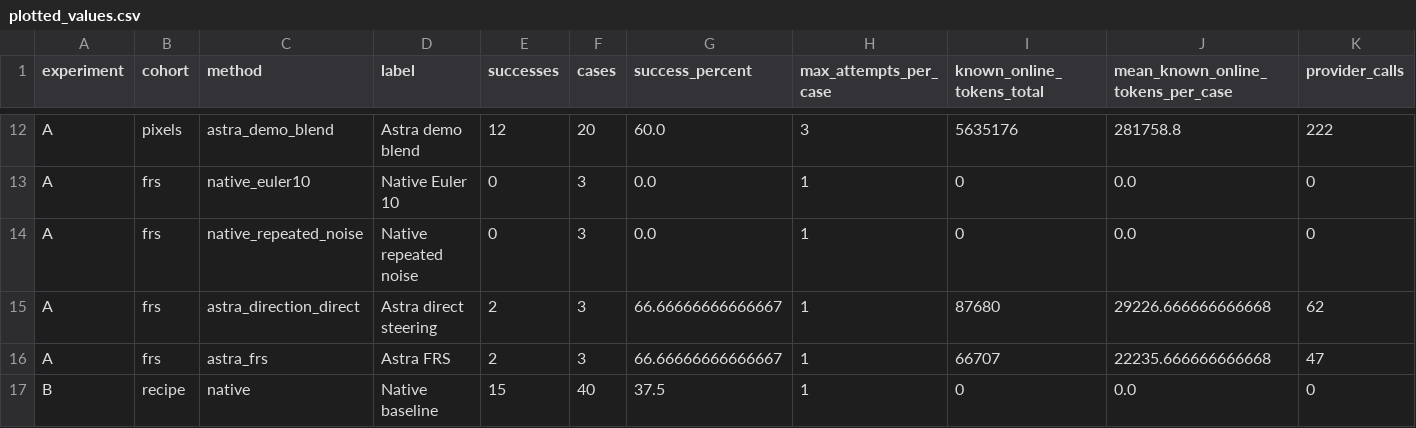
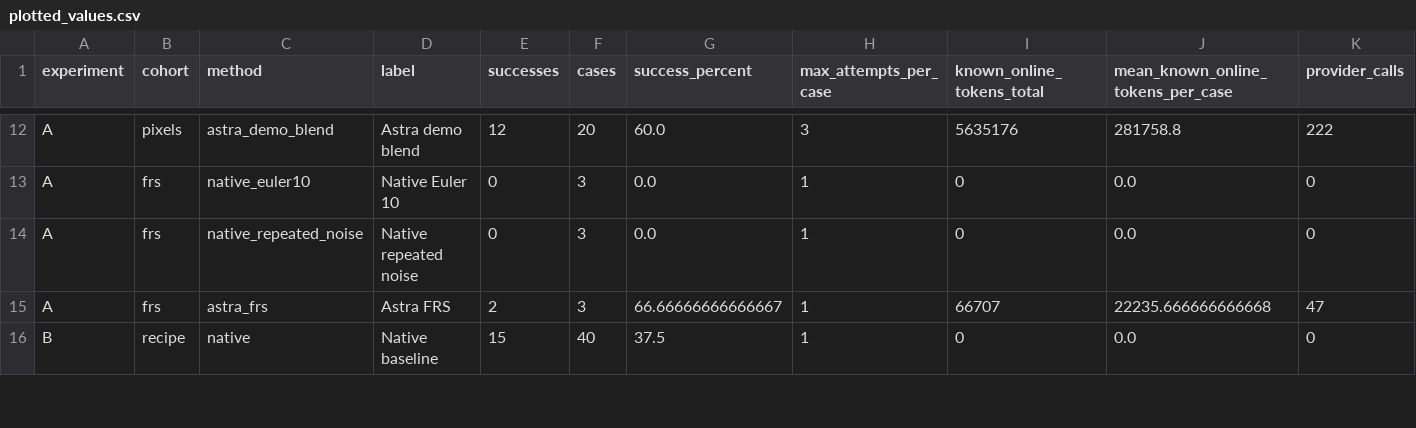
Before and after one commit to GaTech-RL2/EgoVerse, a CSV file: astra_reversal/reports/smart_system2_results/plotted_values.csv, drawn as a sheet; only a part is shown, gaps mark what is left out; rows hold the shown columns only; the diff names each change by its address in the sheet, - before the commit and + after, or states it on an @@ line.

Commit message:
Remove direct steering from System2 results and plots

```diff
--- a/astra_reversal/reports/smart_system2_results/plotted_values.csv
+++ b/astra_reversal/reports/smart_system2_results/plotted_values.csv
-row 15: A | frs | astra_direction_direct | Astra direct steering | 2 | 3 | 66.66666666666667 | 1 | 87680 | 29226.666666666668 | 62
```
Also changed, not shown: 7 other files.
